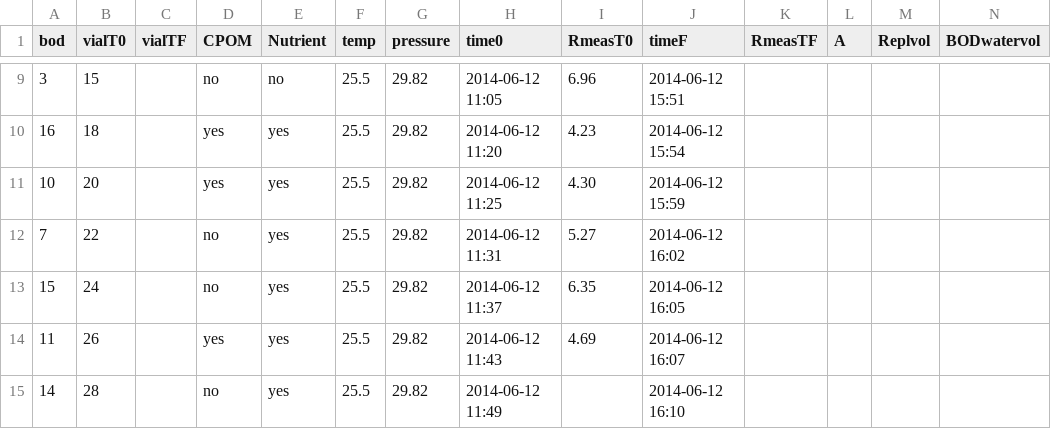
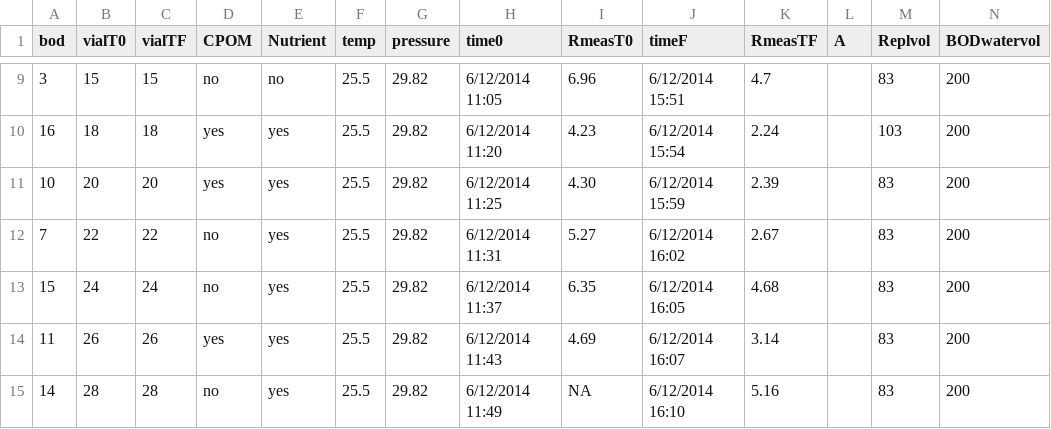
Before and after one commit to KennyPeanuts/pond_diversity_fcn, a CSV file: lab_notebook_entries/data_analysis/data/cpom_flux_sod_12jun2014.csv, drawn as a sheet; only a part is shown, gaps mark what is left out; the diff covers the shown part only.

```diff
--- a/lab_notebook_entries/data_analysis/data/cpom_flux_sod_12jun2014.csv
+++ b/lab_notebook_entries/data_analysis/data/cpom_flux_sod_12jun2014.csv
@@ -9,7 +9,7 @@ bod,vialT0,vialTF,CPOM,Nutrient,temp,pressure,time0,RmeasT0,timeF,RmeasTF,A,Repl
-3,15,,no,no,25.5,29.82,2014-06-12 11:05,6.96,2014-06-12 15:51,,,,
-16,18,,yes,yes,25.5,29.82,2014-06-12 11:20,4.23,2014-06-12 15:54,,,,
-10,20,,yes,yes,25.5,29.82,2014-06-12 11:25,4.30,2014-06-12 15:59,,,,
-7,22,,no,yes,25.5,29.82,2014-06-12 11:31,5.27,2014-06-12 16:02,,,,
-15,24,,no,yes,25.5,29.82,2014-06-12 11:37,6.35,2014-06-12 16:05,,,,
-11,26,,yes,yes,25.5,29.82,2014-06-12 11:43,4.69,2014-06-12 16:07,,,,
-14,28,,no,yes,25.5,29.82,2014-06-12 11:49,,2014-06-12 16:10,,,,
+3,15,15,no,no,25.5,29.82,6/12/2014 11:05,6.96,6/12/2014 15:51,4.7,,83,200
+16,18,18,yes,yes,25.5,29.82,6/12/2014 11:20,4.23,6/12/2014 15:54,2.24,,103,200
+10,20,20,yes,yes,25.5,29.82,6/12/2014 11:25,4.30,6/12/2014 15:59,2.39,,83,200
+7,22,22,no,yes,25.5,29.82,6/12/2014 11:31,5.27,6/12/2014 16:02,2.67,,83,200
+15,24,24,no,yes,25.5,29.82,6/12/2014 11:37,6.35,6/12/2014 16:05,4.68,,83,200
+11,26,26,yes,yes,25.5,29.82,6/12/2014 11:43,4.69,6/12/2014 16:07,3.14,,83,200
+14,28,28,no,yes,25.5,29.82,6/12/2014 11:49,NA,6/12/2014 16:10,5.16,,83,200
```
Also changed, not shown: 54 edited cells elsewhere in this file, lab_notebook_entries/data_analysis/data/cpom_flux_sod_10jun2014.csv, 2 other files.
